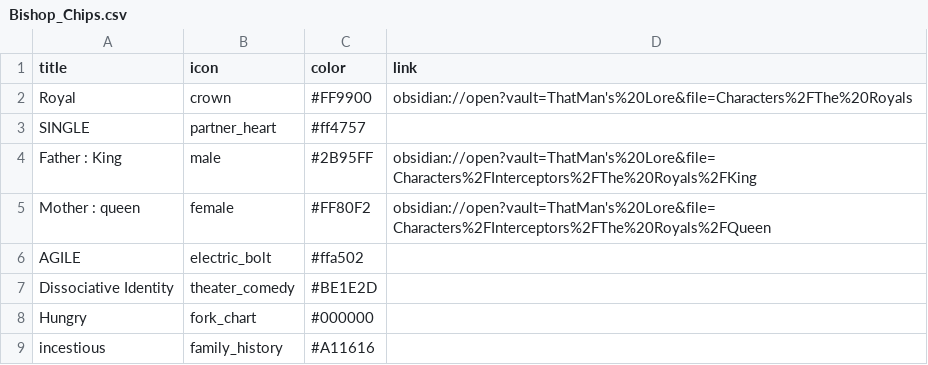
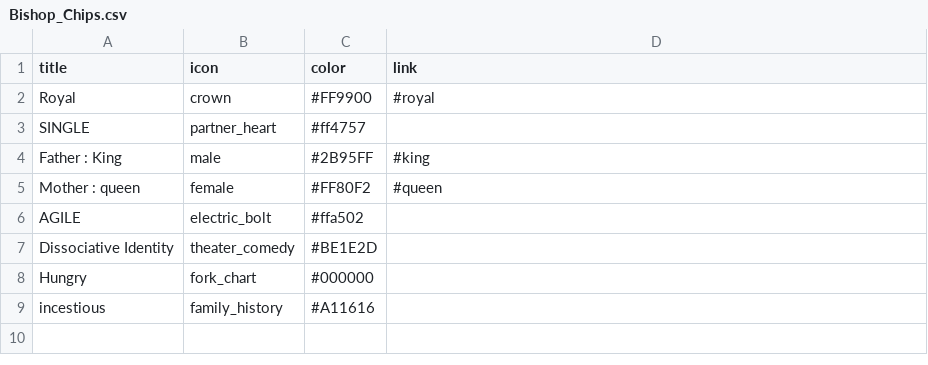
Before and after one commit to ThatMan023/Eyluist, a CSV file: characters/Bishop_Chips.csv, drawn as a sheet.

```diff
--- a/characters/Bishop_Chips.csv
+++ b/characters/Bishop_Chips.csv
@@ -1,6 +1,6 @@
 title,icon,color,link
-Royal,crown,#FF9900,obsidian://open?vault=ThatMan's%20Lore&file=Characters%2FThe%20Royals
+Royal,crown,#FF9900,#royal
 SINGLE,partner_heart,#ff4757,
-Father : King,male,#2B95FF,obsidian://open?vault=ThatMan's%20Lore&file=Characters%2FInterceptors%2FThe%20Royals%2FKing
-Mother : queen,female,#FF80F2,obsidian://open?vault=ThatMan's%20Lore&file=Characters%2FInterceptors%2FThe%20Royals%2FQueen
+Father : King,male,#2B95FF,#king
+Mother : queen,female,#FF80F2,#queen
 AGILE,electric_bolt,#ffa502,
```
Also changed, not shown: 1 other file.
